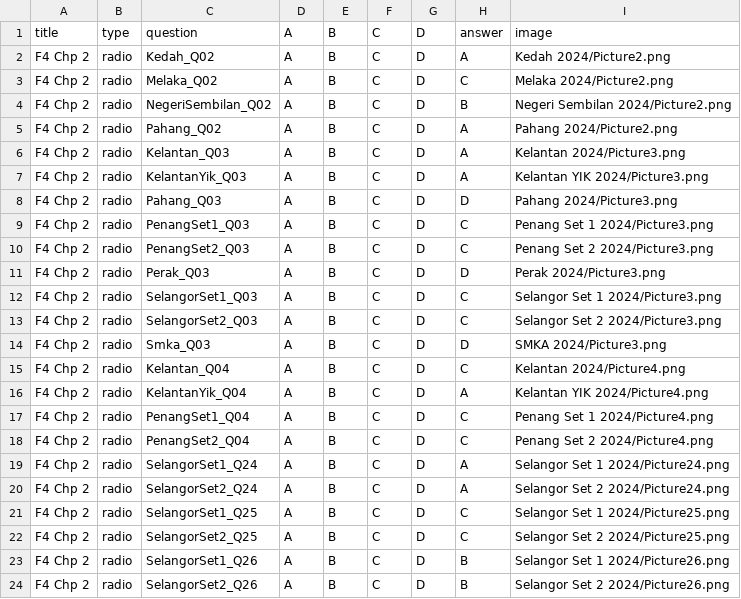
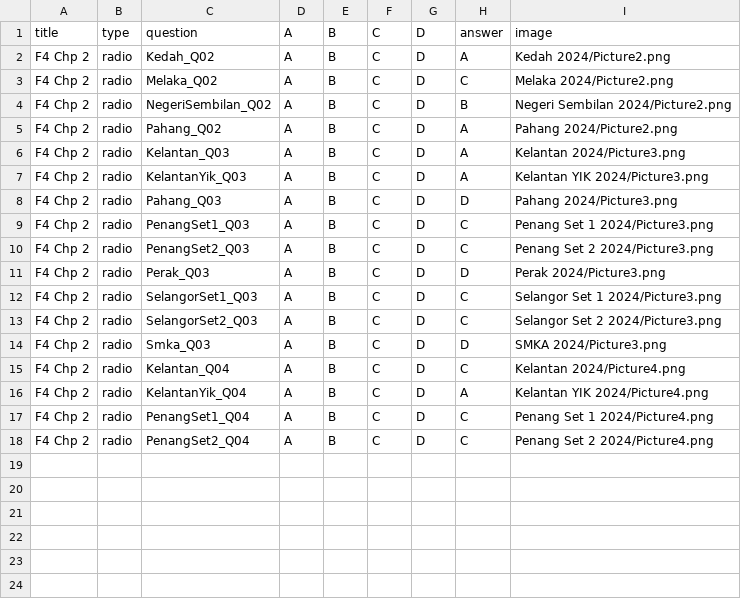
Before and after one commit to nobody0619/SPM-SC, a CSV file: 2024 F4 Chp 2.csv, drawn as a sheet; the diff names each change by its address in the sheet, - before the commit and + after, or states it on an @@ line.

```diff
--- a/2024 F4 Chp 2.csv
+++ b/2024 F4 Chp 2.csv
-row 19: F4 Chp 2 | radio | SelangorSet1_Q24 | A | B | C | D | A | Selangor Set 1 2024/Picture24.png
-row 20: F4 Chp 2 | radio | SelangorSet2_Q24 | A | B | C | D | A | Selangor Set 2 2024/Picture24.png
-row 21: F4 Chp 2 | radio | SelangorSet1_Q25 | A | B | C | D | C | Selangor Set 1 2024/Picture25.png
-row 22: F4 Chp 2 | radio | SelangorSet2_Q25 | A | B | C | D | C | Selangor Set 2 2024/Picture25.png
-row 23: F4 Chp 2 | radio | SelangorSet1_Q26 | A | B | C | D | B | Selangor Set 1 2024/Picture26.png
-row 24: F4 Chp 2 | radio | SelangorSet2_Q26 | A | B | C | D | B | Selangor Set 2 2024/Picture26.png
```
Also changed, not shown: 2024 F4 Chp 3.csv, 2024 F4 Chp 5.csv, 13 other files.
